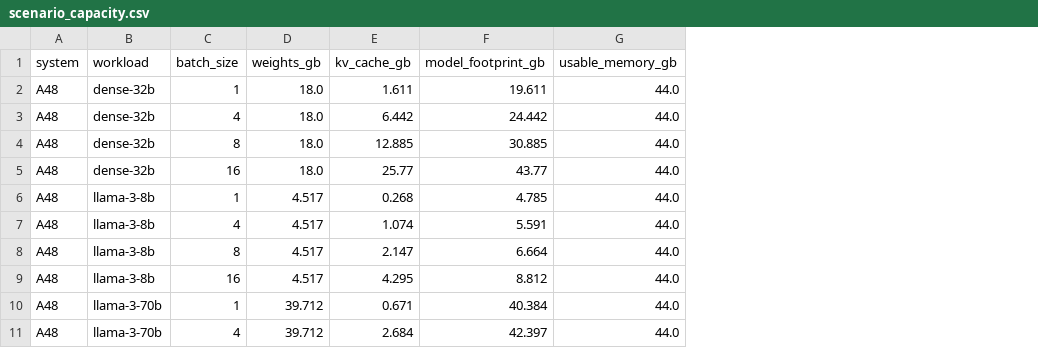
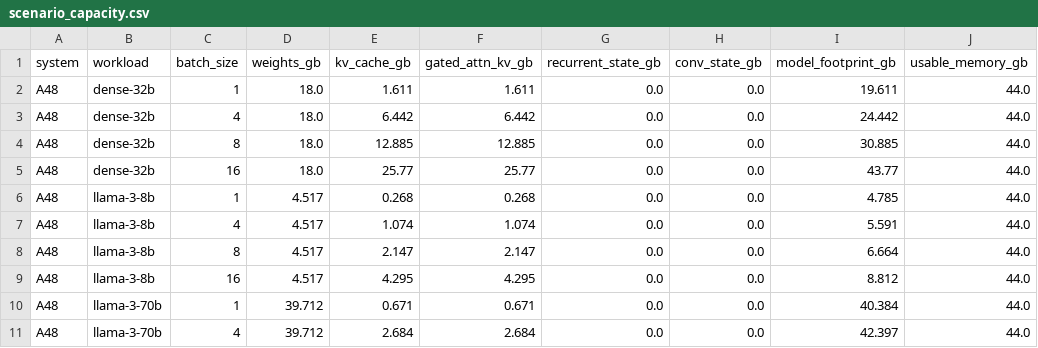
Before and after one commit to Chetan0246/a48-a216-accelerator-research, a CSV file: results/capacity/scenario_capacity.csv, drawn as a sheet; only a part is shown; the diff covers the shown part only; the diff names each change by its address in the sheet, - before the commit and + after, or states it on an @@ line.

```diff
--- a/results/capacity/scenario_capacity.csv
+++ b/results/capacity/scenario_capacity.csv
+column F (gated_attn_kv_gb), rows 2-11: 1.611 | 6.442 | 12.885 | 25.77 | 0.268 | 1.074 | 2.147 | 4.295 | 0.671 | 2.684
+column G (recurrent_state_gb), rows 2-11: all 0.0
+column H (conv_state_gb), rows 2-11: all 0.0
```
Also changed, not shown: 40 edited cells elsewhere in this file, results/decode/scenario_decode.csv, 14 other files.
